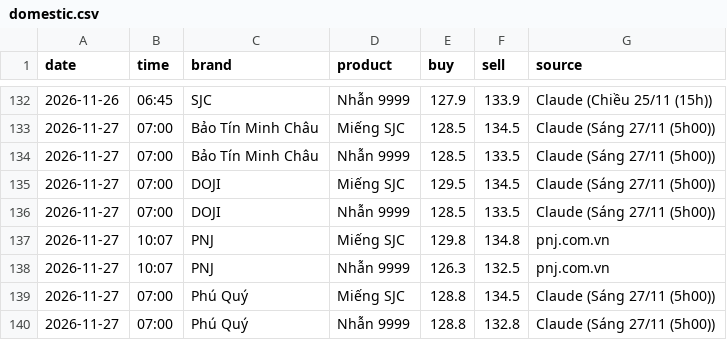
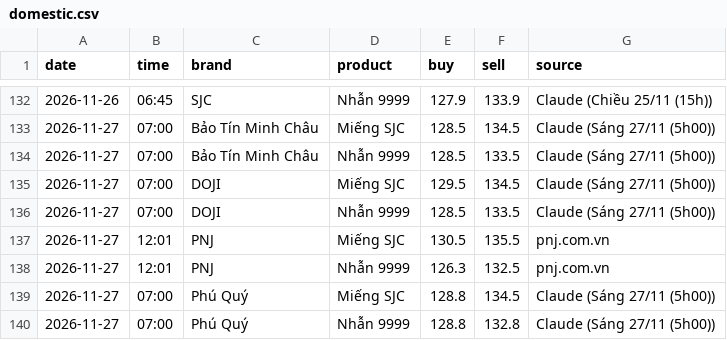
Before and after one commit to nguyenvanchi-cmd/vang-dashboard, a CSV file: data/domestic.csv, drawn as a sheet; only a part is shown, gaps mark what is left out.

```diff
--- a/data/domestic.csv
+++ b/data/domestic.csv
@@ -136,4 +136,4 @@ date,time,brand,product,buy,sell,source
 2026-11-27,07:00,DOJI,Nhẫn 9999,128.5,133.5,Claude (Sáng 27/11 (5h00))
-2026-11-27,10:07,PNJ,Miếng SJC,129.8,134.8,pnj.com.vn
-2026-11-27,10:07,PNJ,Nhẫn 9999,126.3,132.5,pnj.com.vn
+2026-11-27,12:01,PNJ,Miếng SJC,130.5,135.5,pnj.com.vn
+2026-11-27,12:01,PNJ,Nhẫn 9999,126.3,132.5,pnj.com.vn
 2026-11-27,07:00,Phú Quý,Miếng SJC,128.8,134.5,Claude (Sáng 27/11 (5h00))
```
Also changed, not shown: data/usd_vnd.csv, 4 other files.
